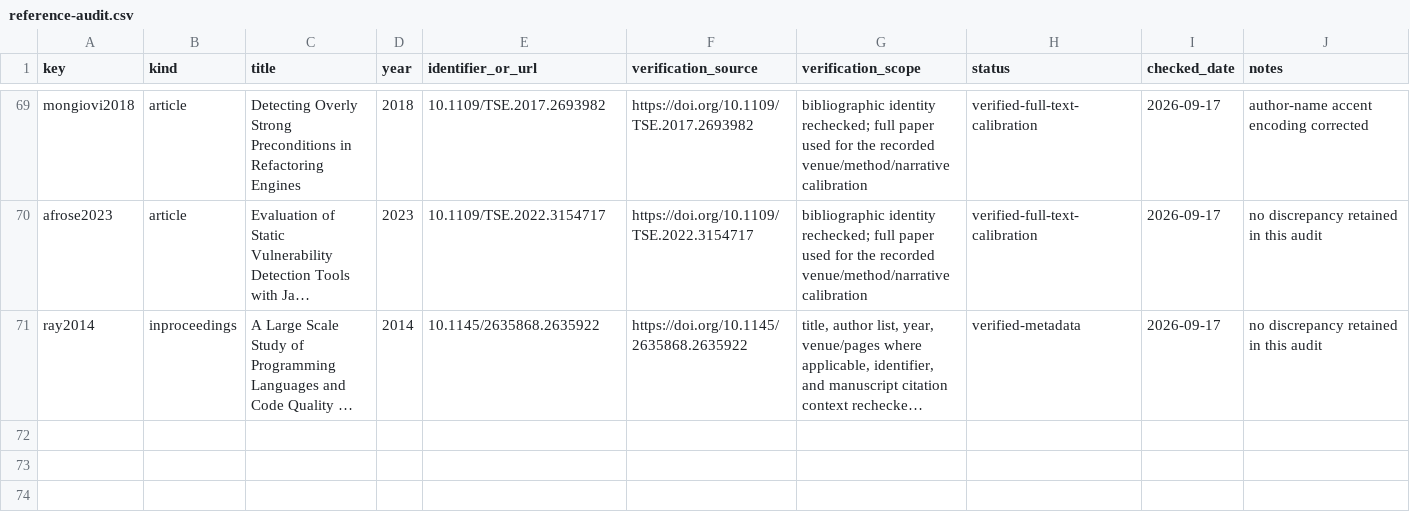
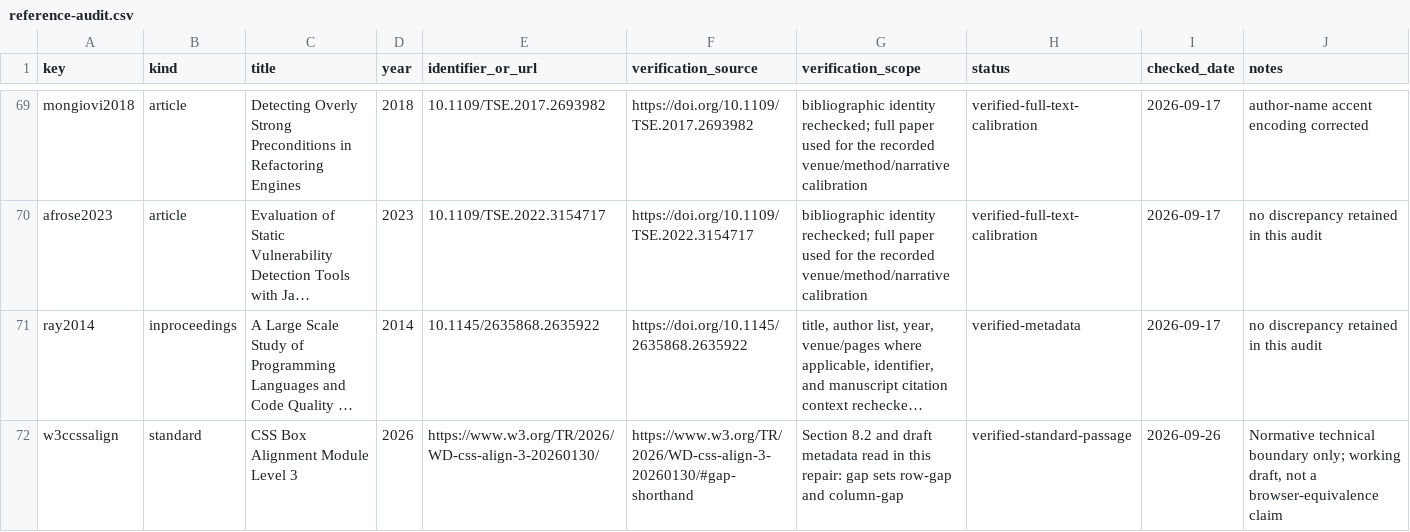
Before and after one commit to Haoyi-Zhang/BundleShape, a CSV file: literature/reference-audit.csv, drawn as a sheet; only a part is shown, gaps mark what is left out; long unchanged cells end in …; the diff names each change by its address in the sheet, - before the commit and + after, or states it on an @@ line.

```diff
--- a/literature/reference-audit.csv
+++ b/literature/reference-audit.csv
+row 72: w3ccssalign | standard | CSS Box Alignment Module Level 3 | 2026 | https://www.w3.org/TR/2026/WD-css-align-3-20260130/ | https://www.w3.org/TR/2026/WD-css-align-3-20260130/#gap-shorthand | Section 8.2 and draft metadata read in this repair: gap sets row-gap and column-gap | verified-standard-passage | 2026-09-26 | Normative technical boundary only; working draft, not a browser-equivalence claim
```
Also changed, not shown: claim_evidence_ledger.csv, external_resources.csv, 41 other files.
